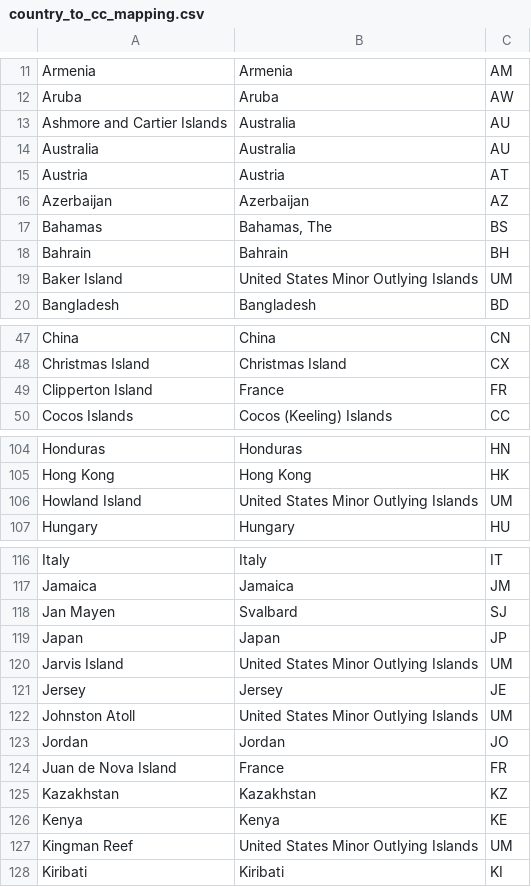
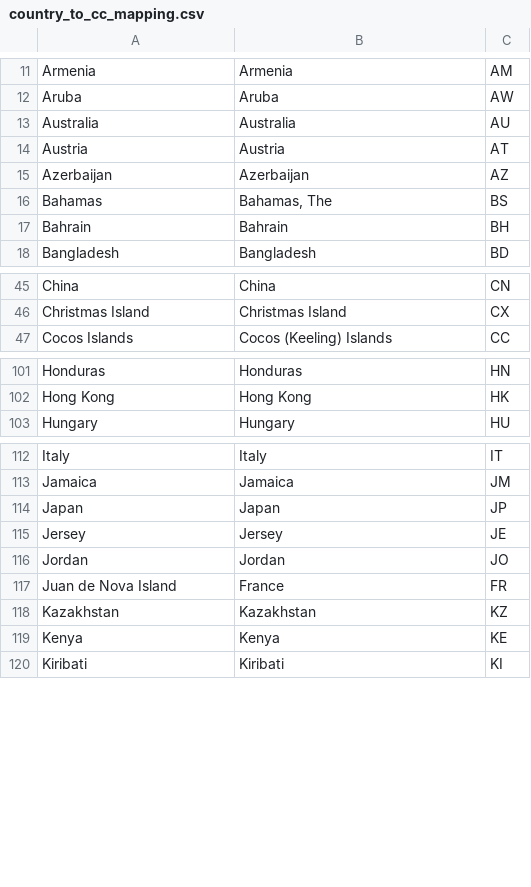
Before and after one commit to meeg-aau/sample-metadata-curation, a CSV file: sample_metadata_curation/resources/country_to_cc_mapping.csv, drawn as a sheet; only a part is shown, gaps mark what is left out; the diff covers the shown part only; the diff names each change by its address in the sheet, - before the commit and + after, or states it on an @@ line.

```diff
--- a/sample_metadata_curation/resources/country_to_cc_mapping.csv
+++ b/sample_metadata_curation/resources/country_to_cc_mapping.csv
-row 13: Ashmore and Cartier Islands | Australia | AU
-row 19: Baker Island | United States Minor Outlying Islands | UM
-row 49: Clipperton Island | France | FR
-row 106: Howland Island | United States Minor Outlying Islands | UM
-row 118: Jan Mayen | Svalbard | SJ
-row 120: Jarvis Island | United States Minor Outlying Islands | UM
-row 122: Johnston Atoll | United States Minor Outlying Islands | UM
-row 127: Kingman Reef | United States Minor Outlying Islands | UM
```
Also changed, not shown: 4 removed rows elsewhere in this file, sample_metadata_curation/resources/country_centroids_and_capitals.csv, 10 other files.
